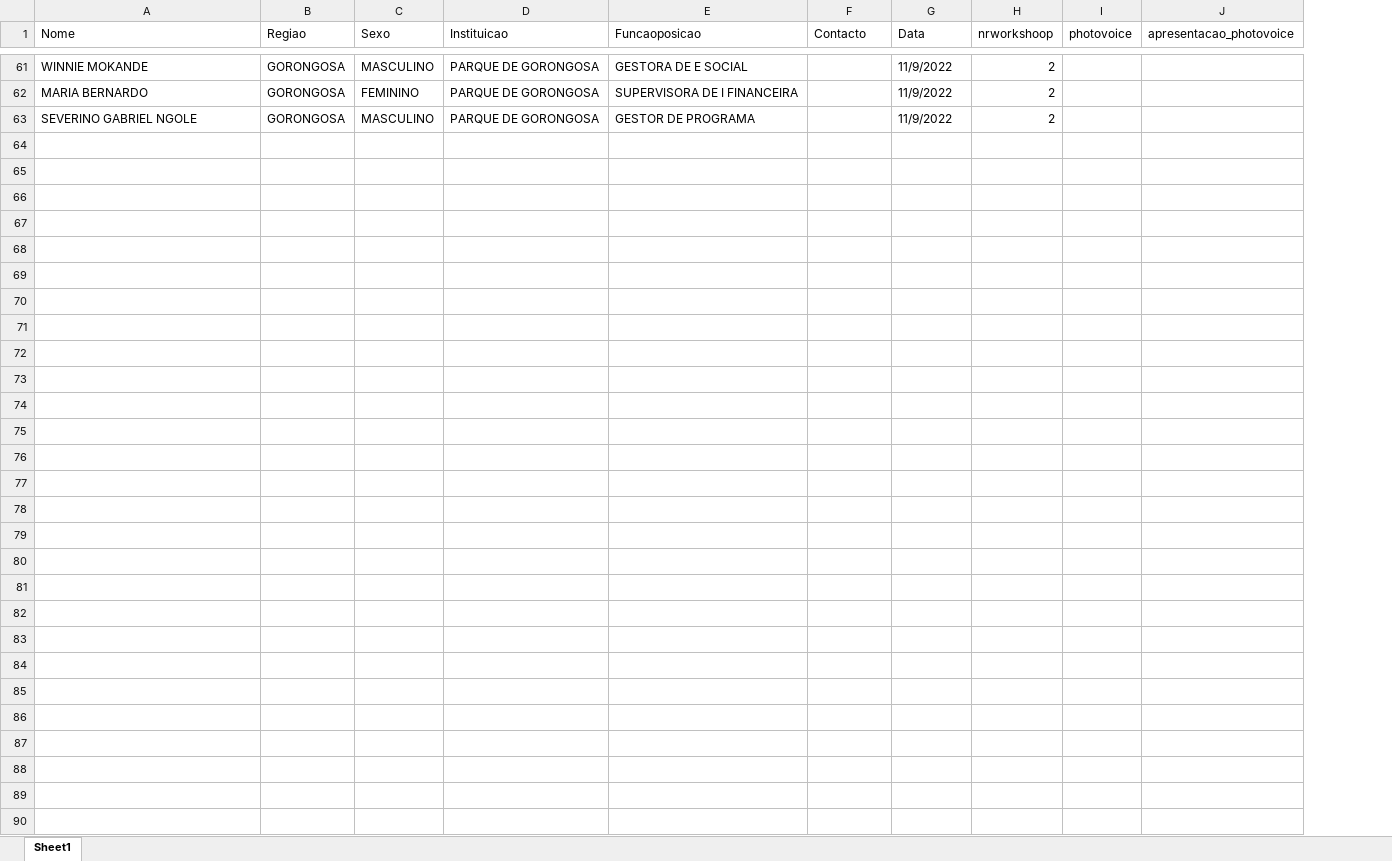
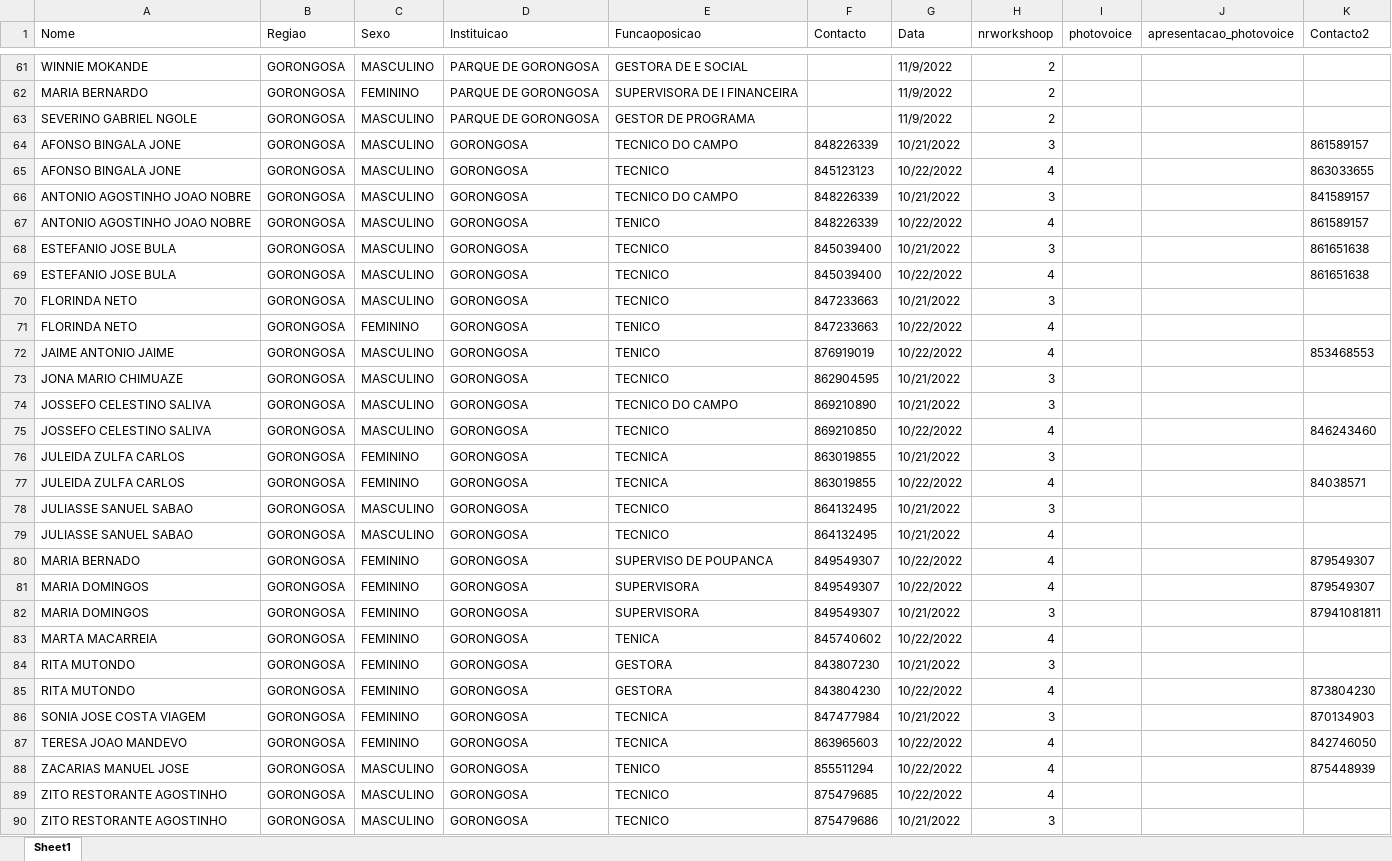
Before and after one commit to nhanombedercio/Consider, an Excel workbook: parceiros.xlsx, sheet Sheet1, drawn as a sheet; only a part is shown, gaps mark what is left out; values as stored, in another font and other column widths than the file's, no borders; the diff names each change by its address in the sheet, - before the commit and + after, or states it on an @@ line.

```diff
--- a/parceiros.xlsx (sheet Sheet1)
+++ b/parceiros.xlsx (sheet Sheet1)
+column K (Contacto2), empty
+row 64: AFONSO BINGALA JONE | GORONGOSA | MASCULINO | GORONGOSA | TECNICO DO CAMPO | 848226339 | 10/21/2022 | 3 |  |  | 861589157
+row 65: AFONSO BINGALA JONE | GORONGOSA | MASCULINO | GORONGOSA | TECNICO | 845123123 | 10/22/2022 | 4 |  |  | 863033655
+row 66: ANTONIO AGOSTINHO JOAO NOBRE | GORONGOSA | MASCULINO | GORONGOSA | TECNICO DO CAMPO | 848226339 | 10/21/2022 | 3 |  |  | 841589157
+row 67: ANTONIO AGOSTINHO JOAO NOBRE | GORONGOSA | MASCULINO | GORONGOSA | TENICO | 848226339 | 10/22/2022 | 4 |  |  | 861589157
+row 68: ESTEFANIO JOSE BULA | GORONGOSA | MASCULINO | GORONGOSA | TECNICO | 845039400 | 10/21/2022 | 3 |  |  | 861651638
+row 69: ESTEFANIO JOSE BULA | GORONGOSA | MASCULINO | GORONGOSA | TECNICO | 845039400 | 10/22/2022 | 4 |  |  | 861651638
+row 70: FLORINDA NETO | GORONGOSA | MASCULINO | GORONGOSA | TECNICO | 847233663 | 10/21/2022 | 3
+row 71: FLORINDA NETO | GORONGOSA | FEMININO | GORONGOSA | TENICO | 847233663 | 10/22/2022 | 4
+row 72: JAIME ANTONIO JAIME | GORONGOSA | MASCULINO | GORONGOSA | TENICO | 876919019 | 10/22/2022 | 4 |  |  | 853468553
+row 73: JONA MARIO CHIMUAZE | GORONGOSA | MASCULINO | GORONGOSA | TECNICO | 862904595 | 10/21/2022 | 3
+row 74: JOSSEFO CELESTINO SALIVA | GORONGOSA | MASCULINO | GORONGOSA | TECNICO DO CAMPO | 869210890 | 10/21/2022 | 3
+row 75: JOSSEFO CELESTINO SALIVA | GORONGOSA | MASCULINO | GORONGOSA | TECNICO | 869210850 | 10/22/2022 | 4 |  |  | 846243460
+row 76: JULEIDA ZULFA CARLOS | GORONGOSA | FEMININO | GORONGOSA | TECNICA | 863019855 | 10/21/2022 | 3
+row 77: JULEIDA ZULFA CARLOS | GORONGOSA | FEMININO | GORONGOSA | TECNICA | 863019855 | 10/22/2022 | 4 |  |  | 84038571
+row 78: JULIASSE SANUEL SABAO | GORONGOSA | MASCULINO | GORONGOSA | TECNICO | 864132495 | 10/21/2022 | 3
+row 79: JULIASSE SANUEL SABAO | GORONGOSA | MASCULINO | GORONGOSA | TECNICO | 864132495 | 10/21/2022 | 4
+row 80: MARIA BERNADO | GORONGOSA | FEMININO | GORONGOSA | SUPERVISO DE POUPANCA | 849549307 | 10/22/2022 | 4 |  |  | 879549307
+row 81: MARIA DOMINGOS | GORONGOSA | FEMININO | GORONGOSA | SUPERVISORA | 849549307 | 10/22/2022 | 4 |  |  | 879549307
+row 82: MARIA DOMINGOS | GORONGOSA | FEMININO | GORONGOSA | SUPERVISORA | 849549307 | 10/21/2022 | 3 |  |  | 87941081811
+row 83: MARTA MACARREIA | GORONGOSA | FEMININO | GORONGOSA | TENICA | 845740602 | 10/22/2022 | 4
+row 84: RITA MUTONDO | GORONGOSA | FEMININO | GORONGOSA | GESTORA | 843807230 | 10/21/2022 | 3
+row 85: RITA MUTONDO | GORONGOSA | FEMININO | GORONGOSA | GESTORA | 843804230 | 10/22/2022 | 4 |  |  | 873804230
+row 86: SONIA JOSE COSTA VIAGEM | GORONGOSA | FEMININO | GORONGOSA | TECNICA | 847477984 | 10/21/2022 | 3 |  |  | 870134903
+row 87: TERESA JOAO MANDEVO | GORONGOSA | FEMININO | GORONGOSA | TECNICA | 863965603 | 10/22/2022 | 4 |  |  | 842746050
+row 88: ZACARIAS MANUEL JOSE | GORONGOSA | MASCULINO | GORONGOSA | TENICO | 855511294 | 10/22/2022 | 4 |  |  | 875448939
+row 89: ZITO RESTORANTE AGOSTINHO | GORONGOSA | MASCULINO | GORONGOSA | TECNICO | 875479685 | 10/22/2022 | 4
+row 90: ZITO RESTORANTE AGOSTINHO | GORONGOSA | MASCULINO | GORONGOSA | TECNICO | 875479686 | 10/21/2022 | 3
```
Also changed, not shown: parceiros_present.xlsx, parceiros_unique.xlsx, 12 other files.
